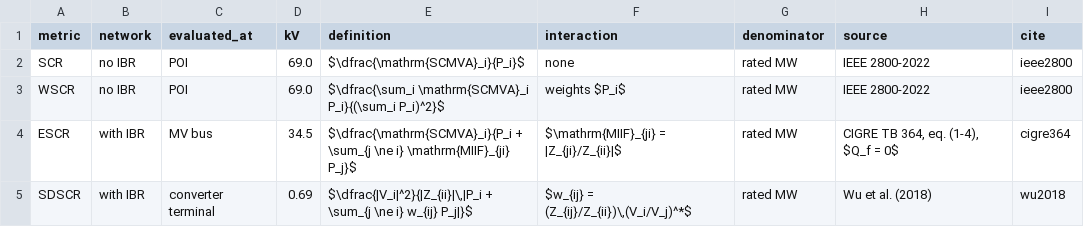
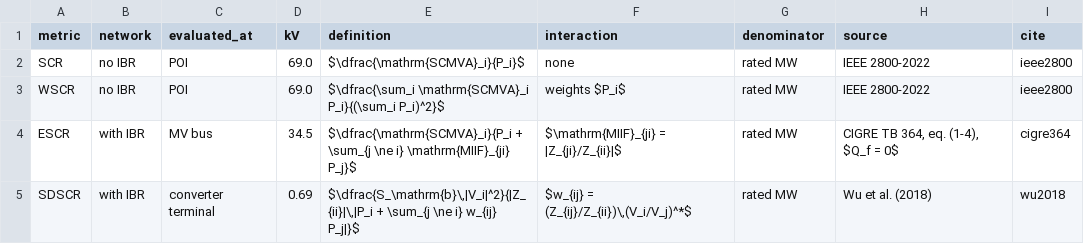
Before and after one commit to Lemorita95/voltage-strength-metrics, a CSV file: figures/glover37/t1_conventions.csv, drawn as a sheet.

```diff
--- a/figures/glover37/t1_conventions.csv
+++ b/figures/glover37/t1_conventions.csv
@@ -4,2 +4,2 @@ WSCR,no IBR,POI,69.0,$\dfrac{\sum_i \mathrm{SCMVA}_i P_i}{(\sum_i P_i)^2}$,weigh
 ESCR,with IBR,MV bus,34.5,$\dfrac{\mathrm{SCMVA}_i}{P_i + \sum_{j \ne i} \mathrm{MIIF}_{ji} P_j}$,$\mathrm{MIIF}_{ji} = |Z_{ji}/Z_{ii}|$,rated MW,"CIGRE TB 364, eq. (1-4), $Q_f = 0$",cigre364
-SDSCR,with IBR,converter terminal,0.69,"$\dfrac{|V_i|^2}{|Z_{ii}|\,|P_i + \sum_{j \ne i} w_{ij} P_j|}$","$w_{ij} = (Z_{ij}/Z_{ii})\,(V_i/V_j)^*$",rated MW,Wu et al. (2018),wu2018
+SDSCR,with IBR,converter terminal,0.69,"$\dfrac{S_\mathrm{b}\,|V_i|^2}{|Z_{ii}|\,|P_i + \sum_{j \ne i} w_{ij} P_j|}$","$w_{ij} = (Z_{ij}/Z_{ii})\,(V_i/V_j)^*$",rated MW,Wu et al. (2018),wu2018
```
Also changed, not shown: 2 other files.
